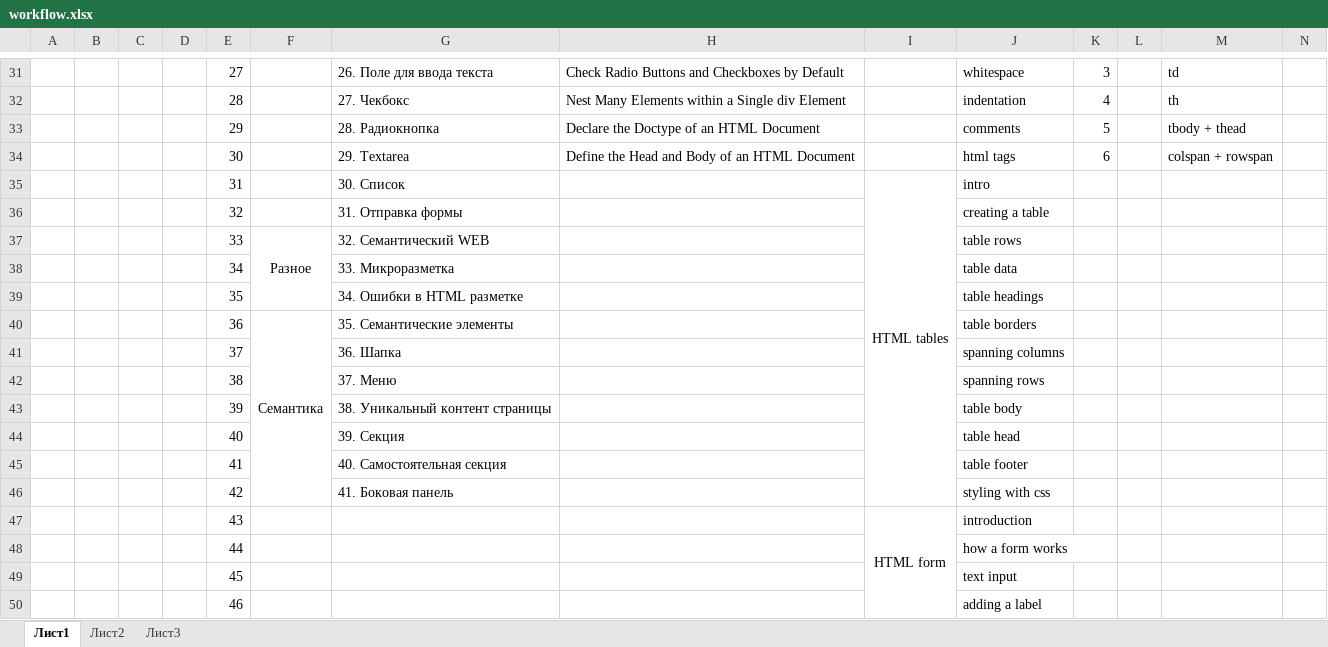
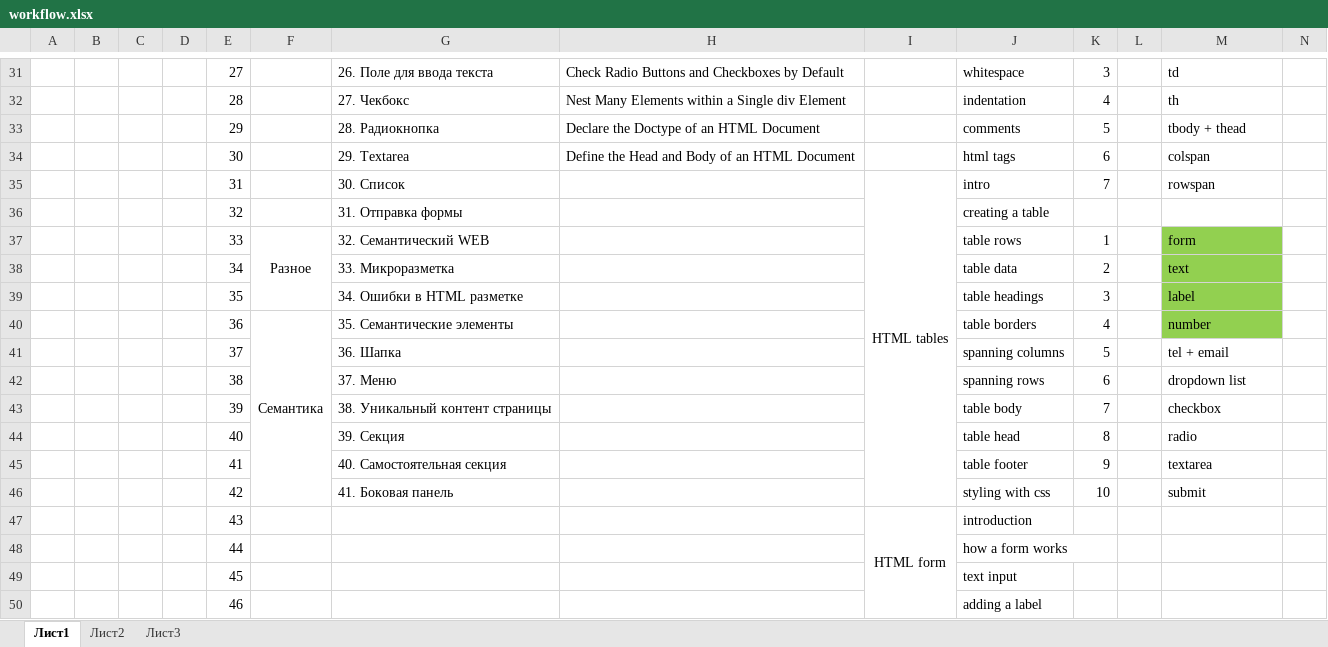
Before and after one commit to Norvil87/webGrove, an Excel workbook: workflow.xlsx, sheet Лист1, drawn as a sheet; only a part is shown, gaps mark what is left out; values as stored, in another font and other column widths than the file's, no borders; the diff names each change by its address in the sheet, - before the commit and + after, or states it on an @@ line.

Commit message:
forms lesson complete

```diff
--- a/workflow.xlsx (sheet Лист1)
+++ b/workflow.xlsx (sheet Лист1)
-M34: colspan + rowspan
+M34: colspan
-K35: (empty)
+K35: 7
-M35: (empty)
+M35: rowspan
-K37: (empty)
+K37: 1
-M37: (empty)
+M37: form
-M37:M40 fill: none
+M37:M40 fill: #92D050
-K38: (empty)
+K38: 2
-M38: (empty)
+M38: text
-K39: (empty)
+K39: 3
-M39: (empty)
+M39: label
-K40: (empty)
+K40: 4
-M40: (empty)
+M40: number
-K41: (empty)
+K41: 5
-M41: (empty)
+M41: tel + email
-K42: (empty)
+K42: 6
-M42: (empty)
+M42: dropdown list
-K43: (empty)
+K43: 7
-M43: (empty)
+M43: checkbox
-K44: (empty)
+K44: 8
-M44: (empty)
+M44: radio
-K45: (empty)
+K45: 9
-M45: (empty)
+M45: textarea
-K46: (empty)
+K46: 10
-M46: (empty)
+M46: submit
```
Also changed, not shown: 11 other files.
